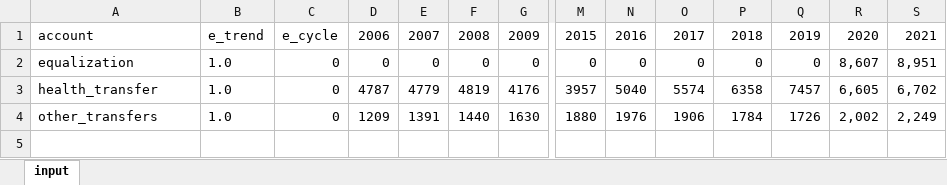
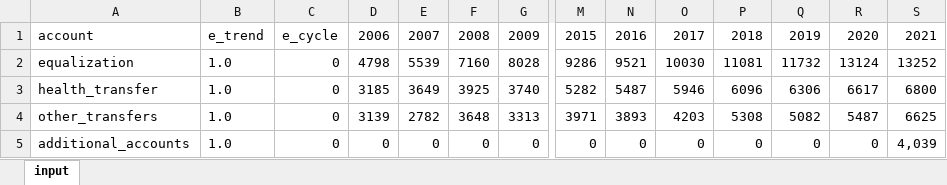
Before and after one commit to CREEi-models/simfin, an Excel workbook: simfin/federal/historical_accounts.xlsx, sheet input, drawn as a sheet; only a part is shown, gaps mark what is left out; values as stored, in another font and other column widths than the file's, no borders; removed rows and columns are numbered as before the commit, all else as after; rows hold the shown columns only; the diff names each change by its address in the sheet, - before the commit and + after, or states it on an @@ line.

Commit message:
add additional accounts (covid and others)

```diff
--- a/simfin/federal/historical_accounts.xlsx (sheet input)
+++ b/simfin/federal/historical_accounts.xlsx (sheet input)
+row 2: equalization | 1.0 | 0 | 4798 | 5539 | 7160 | 8028 | 9286 | 9521 | 10030 | 11081 | 11732 | 13124 | 13252
+row 3: health_transfer | 1.0 | 0 | 3185 | 3649 | 3925 | 3740 | 5282 | 5487 | 5946 | 6096 | 6306 | 6617 | 6800
+row 4: other_transfers | 1.0 | 0 | 3139 | 2782 | 3648 | 3313 | 3971 | 3893 | 4203 | 5308 | 5082 | 5487 | 6625
-A5: equalization
+A5: additional_accounts
-R5: 8,607
+R5: 0
-S5: 8,951
+S5: 4,039
-row 3: health_transfer | 1.0 | 0 | 4787 | 4779 | 4819 | 4176 | 3957 | 5040 | 5574 | 6358 | 7457 | 6,605 | 6,702
-row 4: other_transfers | 1.0 | 0 | 1209 | 1391 | 1440 | 1630 | 1880 | 1976 | 1906 | 1784 | 1726 | 2,002 | 2,249
```
Also changed, not shown: simfin/missions/historical_accounts.xlsx, simfin/revenue/historical_accounts.xlsx, 13 other files.
